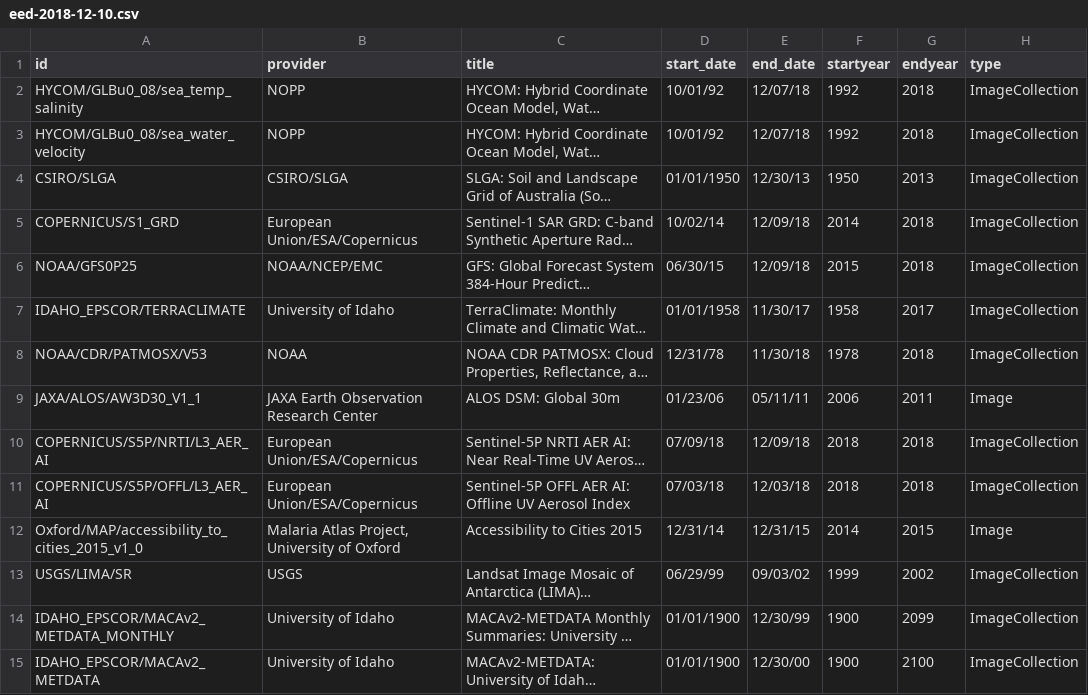
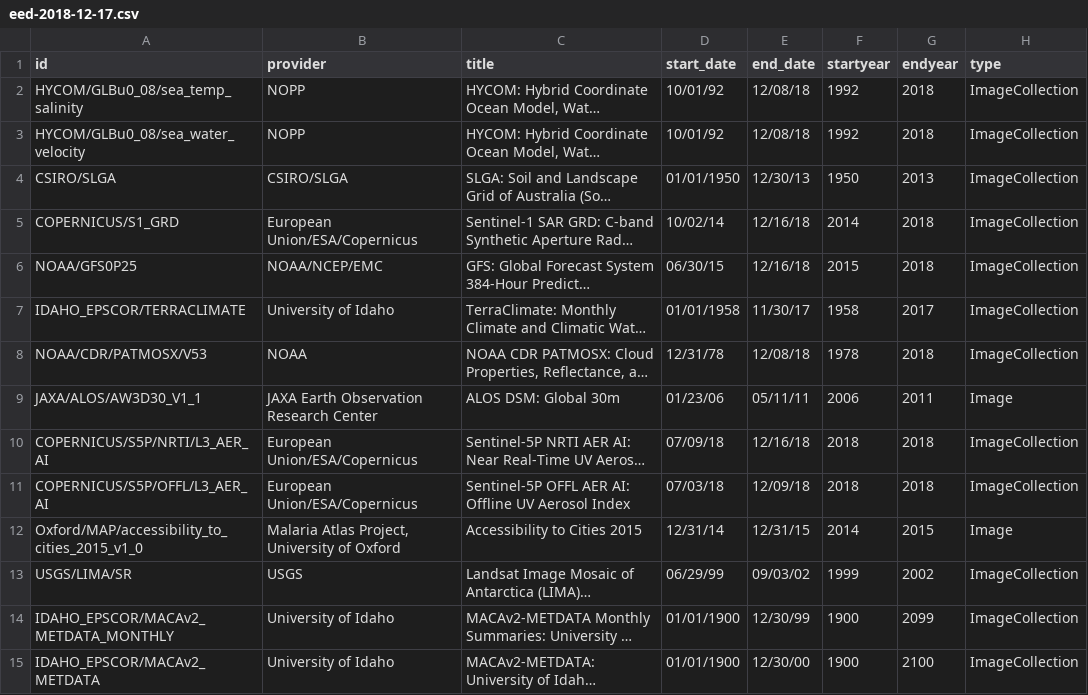
Before and after one commit to JenniferLeeo/openapi, a CSV file: eed-2018-12-17.csv (was eed-2018-12-10.csv), drawn as a sheet; only a part is shown; long unchanged cells end in …; the diff covers the shown part only; the diff names each change by its address in the sheet, - before the commit and + after, or states it on an @@ line.

Commit message:
Updated Dataset List 2018-12-17

```diff
--- a/eed-2018-12-10.csv
+++ b/eed-2018-12-17.csv
-E2:E3 (end_date): 12/07/18
+E2:E3 (end_date): 12/08/18
-E5:E6 (end_date): 12/09/18
+E5:E6 (end_date): 12/16/18
-E8 (end_date): 11/30/18
+E8 (end_date): 12/08/18
-E10 (end_date): 12/09/18
+E10 (end_date): 12/16/18
-E11 (end_date): 12/03/18
+E11 (end_date): 12/09/18
```
Also changed, not shown: 79 edited cells elsewhere in this file, 1 other file.
